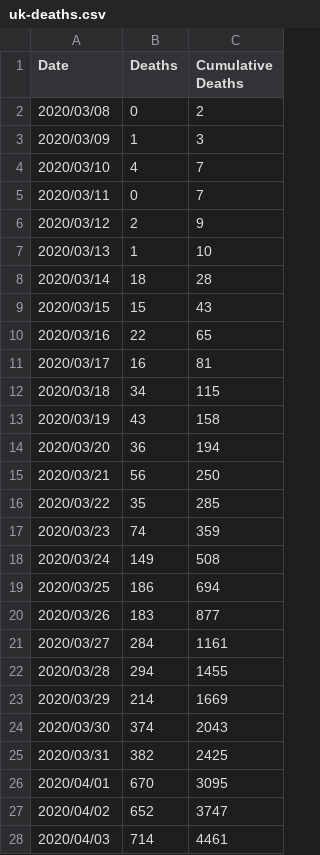
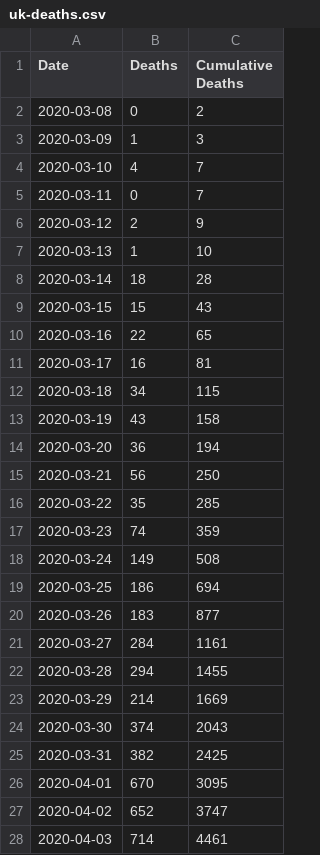
Before and after one commit to Sen-R/covid-19-modelling, a CSV file: srdata/uk-deaths.csv, drawn as a sheet; only a part is shown; the diff covers the shown part only.

Commit message:
Updated statistics

```diff
--- a/srdata/uk-deaths.csv
+++ b/srdata/uk-deaths.csv
@@ -1,28 +1,28 @@
 Date,Deaths,Cumulative Deaths
-2020/03/08,0,2
-2020/03/09,1,3
-2020/03/10,4,7
-2020/03/11,0,7
-2020/03/12,2,9
-2020/03/13,1,10
-2020/03/14,18,28
-2020/03/15,15,43
-2020/03/16,22,65
-2020/03/17,16,81
-2020/03/18,34,115
-2020/03/19,43,158
-2020/03/20,36,194
-2020/03/21,56,250
-2020/03/22,35,285
-2020/03/23,74,359
-2020/03/24,149,508
-2020/03/25,186,694
-2020/03/26,183,877
-2020/03/27,284,1161
-2020/03/28,294,1455
-2020/03/29,214,1669
-2020/03/30,374,2043
-2020/03/31,382,2425
-2020/04/01,670,3095
-2020/04/02,652,3747
-2020/04/03,714,4461
+2020-03-08,0,2
+2020-03-09,1,3
+2020-03-10,4,7
+2020-03-11,0,7
+2020-03-12,2,9
+2020-03-13,1,10
+2020-03-14,18,28
+2020-03-15,15,43
+2020-03-16,22,65
+2020-03-17,16,81
+2020-03-18,34,115
+2020-03-19,43,158
+2020-03-20,36,194
+2020-03-21,56,250
+2020-03-22,35,285
+2020-03-23,74,359
+2020-03-24,149,508
+2020-03-25,186,694
+2020-03-26,183,877
+2020-03-27,284,1161
+2020-03-28,294,1455
+2020-03-29,214,1669
+2020-03-30,374,2043
+2020-03-31,382,2425
+2020-04-01,670,3095
+2020-04-02,652,3747
+2020-04-03,714,4461
```
Also changed, not shown: 10 added rows, 1 removed row and 35 edited cells elsewhere in this file.
